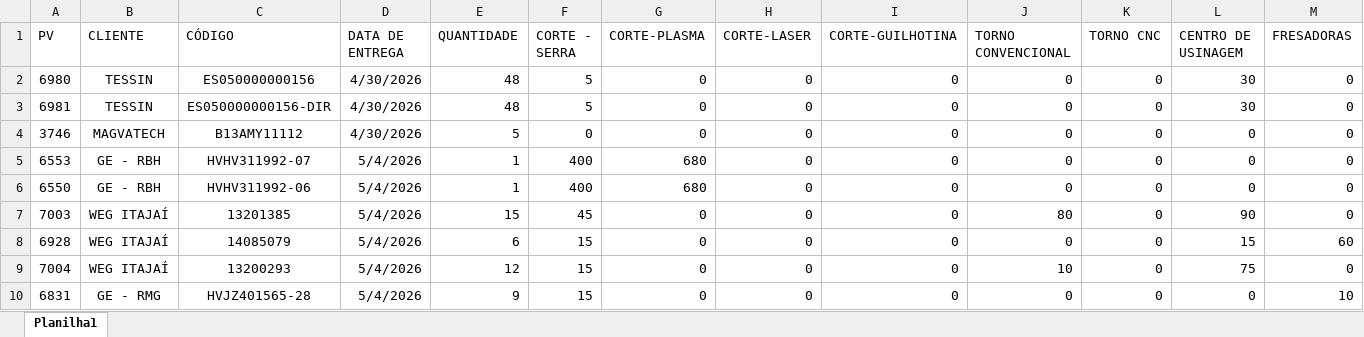
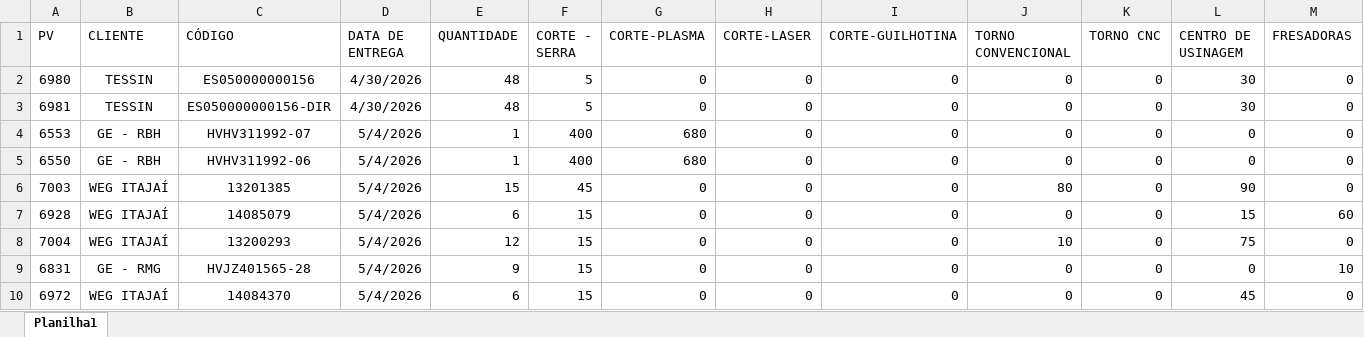
Before and after one commit to eluz7777-hue/aps-producao, an Excel workbook: PV.xlsx, sheet Planilha1, drawn as a sheet; only a part is shown; the shorter side is filled out with more unchanged rows; values as stored, in another font and other column widths than the file's, no borders; table styles not drawn; rows hold the shown columns only; the diff names each change by its address in the sheet, - before the commit and + after, or states it on an @@ line.

Commit message:
atualiza PV.xlsx

```diff
--- a/PV.xlsx (sheet Planilha1)
+++ b/PV.xlsx (sheet Planilha1)
-row 4: 3746 | MAGVATECH | B13AMY11112 | 4/30/2026 | 5 | 0 | 0 | 0 | 0 | 0 | 0 | 0 | 0
```
